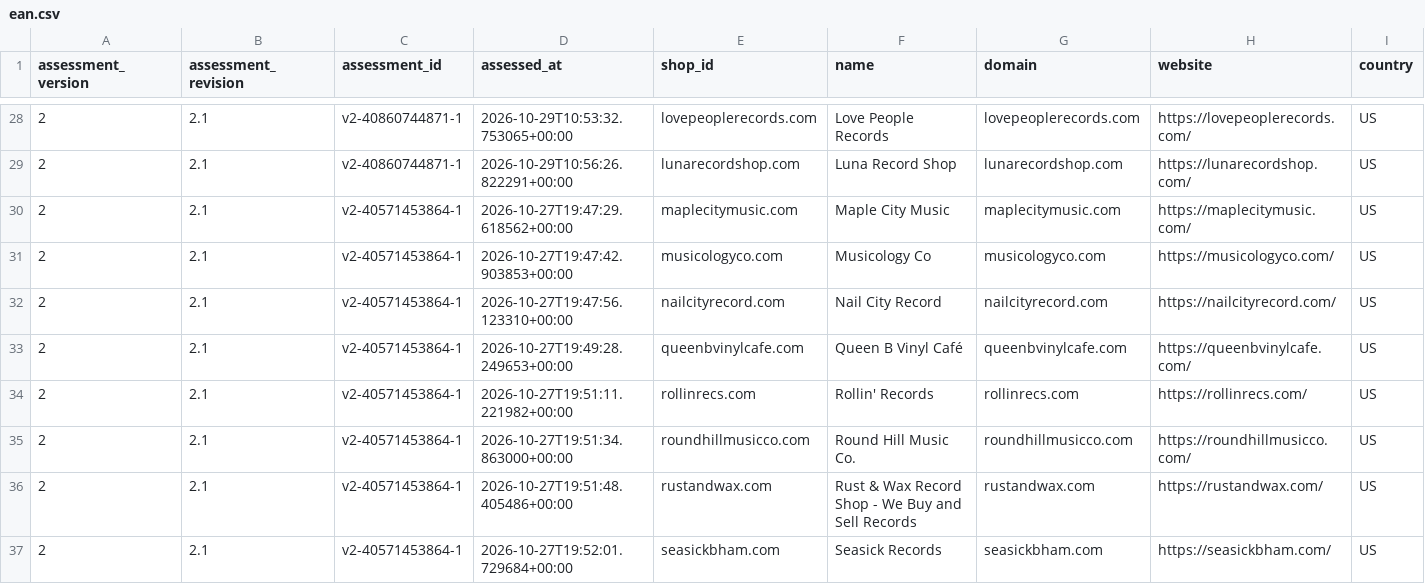
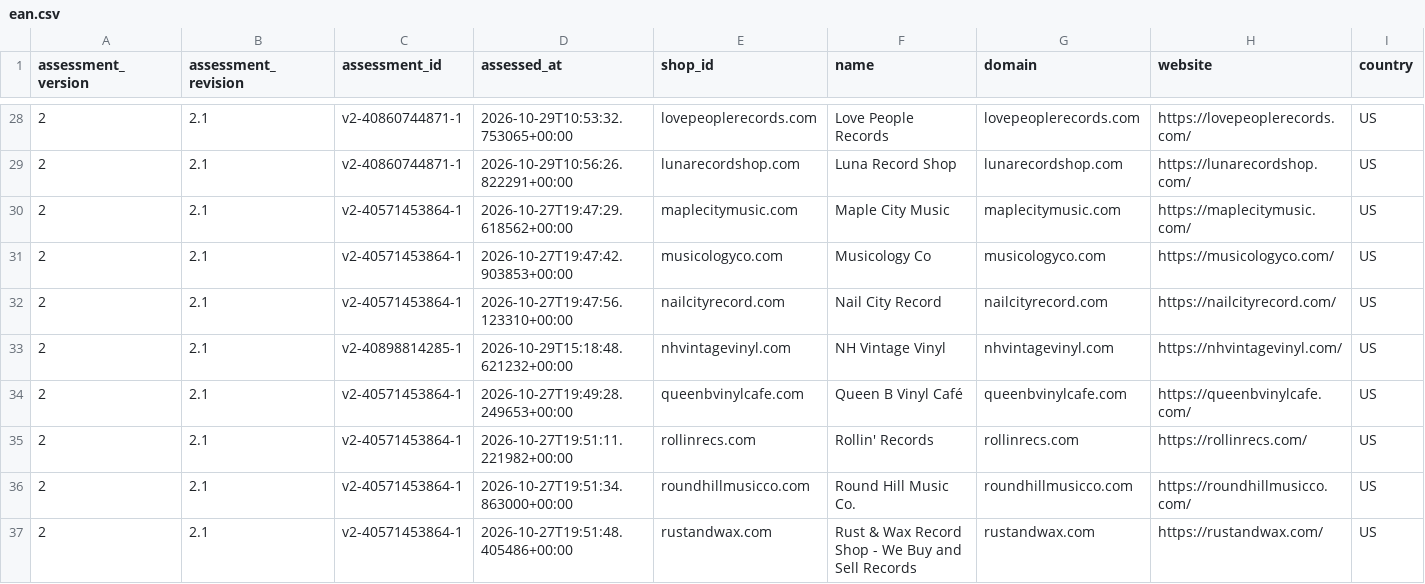
Before and after one commit to Vinylofy/patientseed., a CSV file: assessment-exports/v2/ean.csv, drawn as a sheet; only a part is shown, gaps mark what is left out; the shorter side is filled out with more unchanged rows; rows hold the shown columns only; the diff names each change by its address in the sheet, - before the commit and + after, or states it on an @@ line.

```diff
--- a/assessment-exports/v2/ean.csv
+++ b/assessment-exports/v2/ean.csv
+row 33: 2 | 2.1 | v2-40898814285-1 | 2026-10-29T15:18:48.621232+00:00 | nhvintagevinyl.com | NH Vintage Vinyl | nhvintagevinyl.com | https://nhvintagevinyl.com/ | US
```
